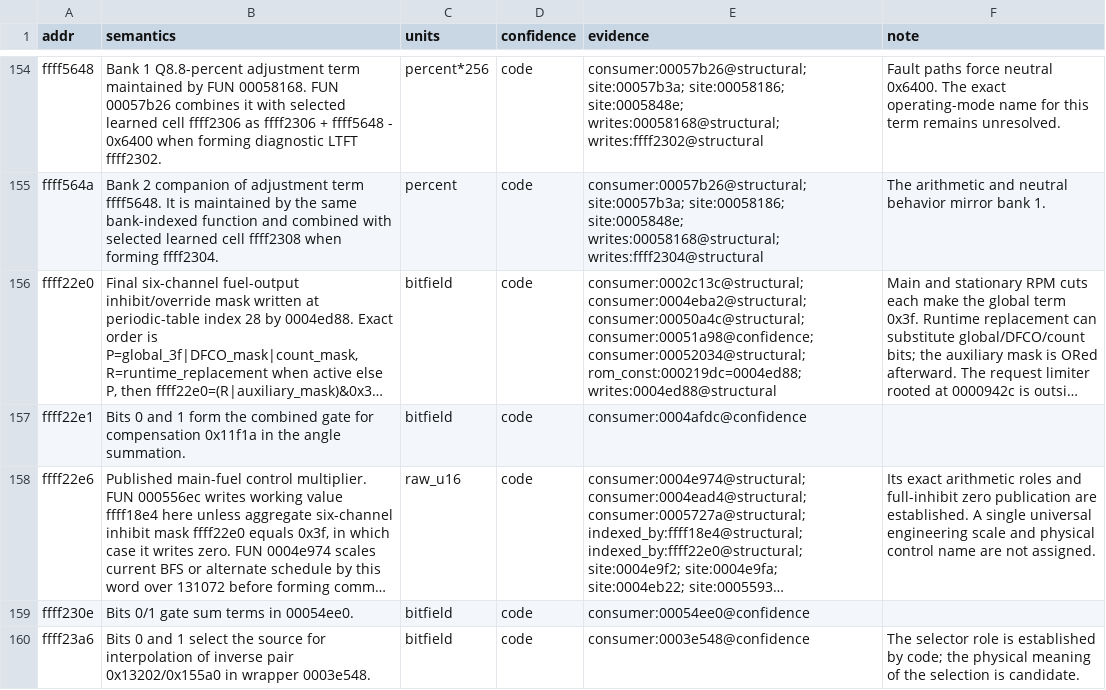
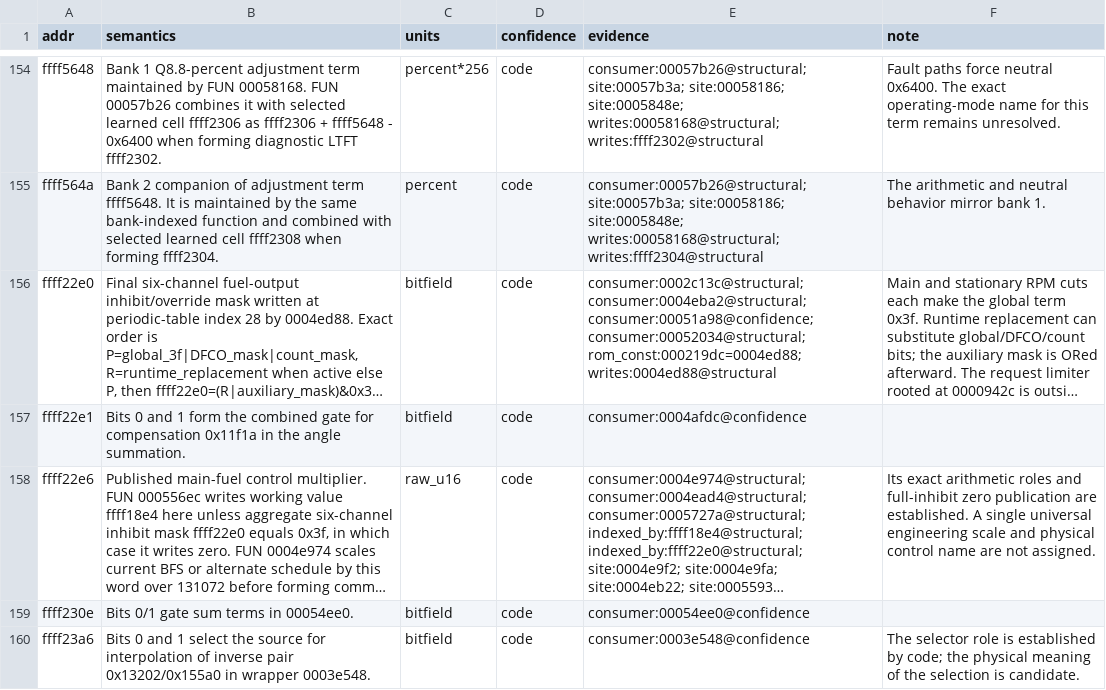
Before and after one commit to irudoy/v, a CSV file: defs/JK08A.vars.csv, drawn as a sheet; only a part is shown, gaps mark what is left out; long unchanged cells end in …; the diff names each change by its address in the sheet, - before the commit and + after, or states it on an @@ line.

Commit message:
fix(kb): correct the fuel-inhibit coordinator slot and final-mask readers
The coordinator 0004ed88 is entry 28 of the periodic table at 0002196c
(0002196c + 4 * 28 = 000219dc). merge_six_channel_masks reads only its
register arguments, so it is no reader of ffff22e0; the unresolved
reconciliation review of that claim leaves with the link. The 7mfk hook
word of fuel_cut_coordinator cites the dispatcher base load at 000212ee
as the other layouts do.

```diff
--- a/defs/JK08A.vars.csv
+++ b/defs/JK08A.vars.csv
-E156 (evidence): consumer:0002c13c@structural; consumer:0004eba2@structural; consumer:00050a4c@structural; consumer:00051a98@confidence; consumer:00052034@structural;…
+E156 (evidence): consumer:0002c13c@structural; consumer:0004eba2@structural; consumer:00051a98@confidence; consumer:00052034@structural;…
```
Also changed, not shown: defs/JK08A.funcs.csv, 4 other files.
